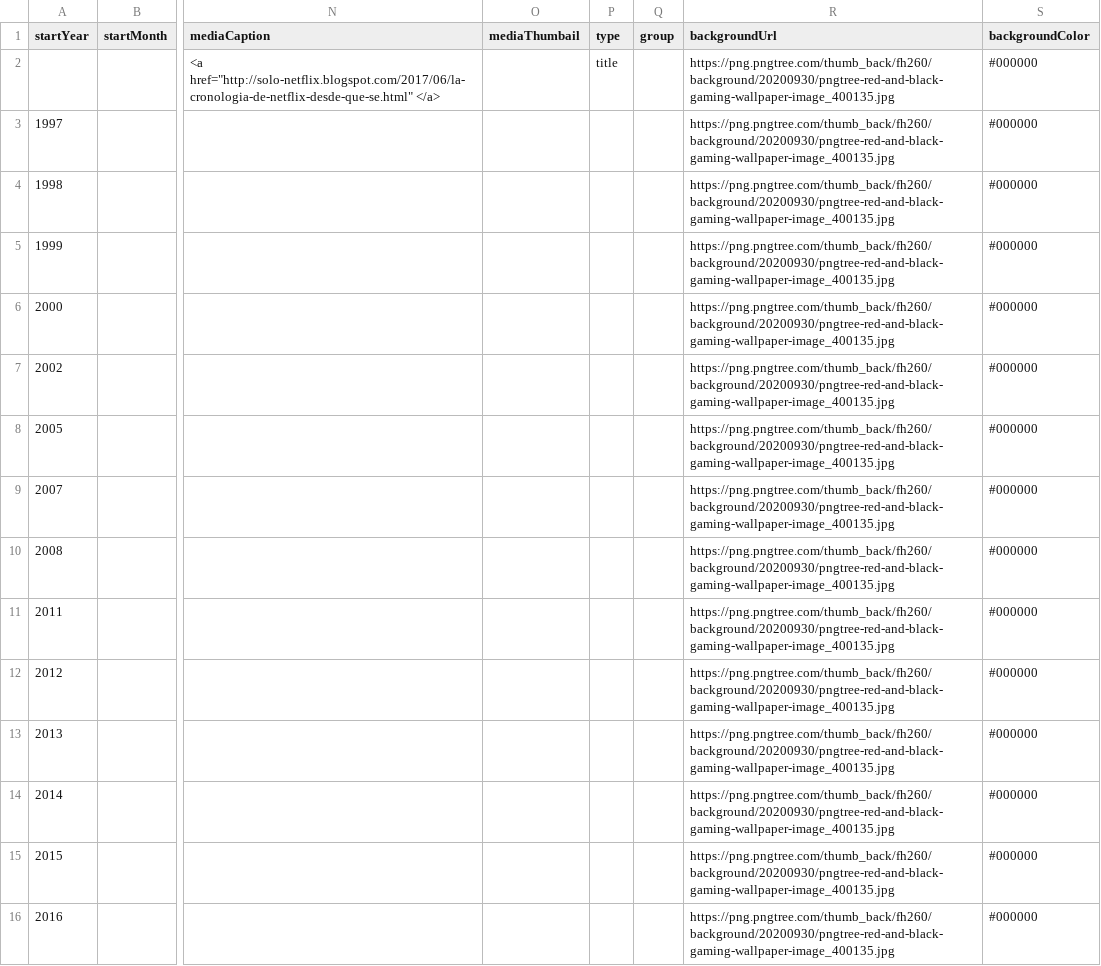
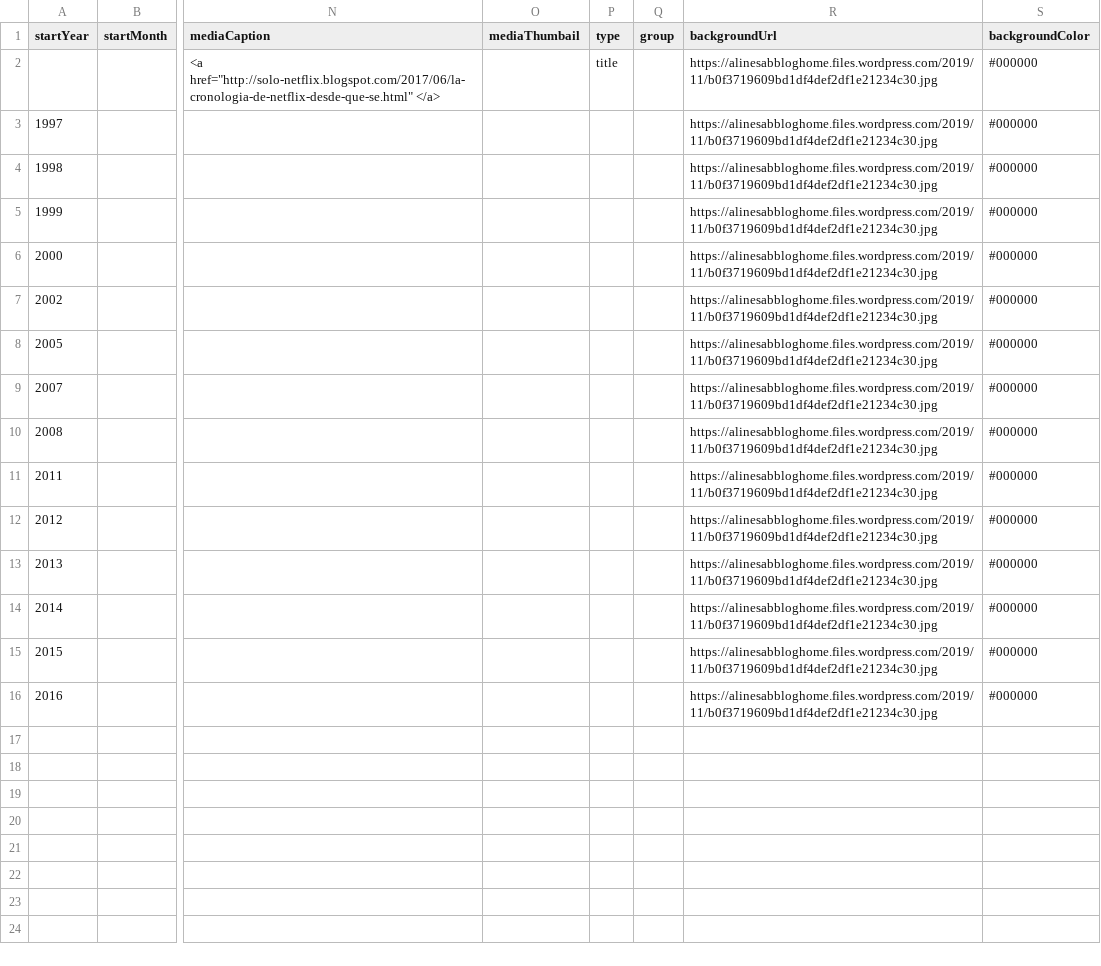
Before and after one commit to DeustoKom/PWEB21-cronologia, a CSV file: docs/grupo1/timeline-data.csv, drawn as a sheet; only a part is shown, gaps mark what is left out; the diff names each change by its address in the sheet, - before the commit and + after, or states it on an @@ line.

Commit message:
background cambiado

```diff
--- a/docs/grupo1/timeline-data.csv
+++ b/docs/grupo1/timeline-data.csv
-R2:R16 (backgroundUrl): https://png.pngtree.com/thumb_back/fh260/background/20200930/pngtree-red-and-black-gaming-wallpaper-image_400135.jpg
+R2:R16 (backgroundUrl): https://alinesabbloghome.files.wordpress.com/2019/11/b0f3719609bd1df4def2df1e21234c30.jpg
```
